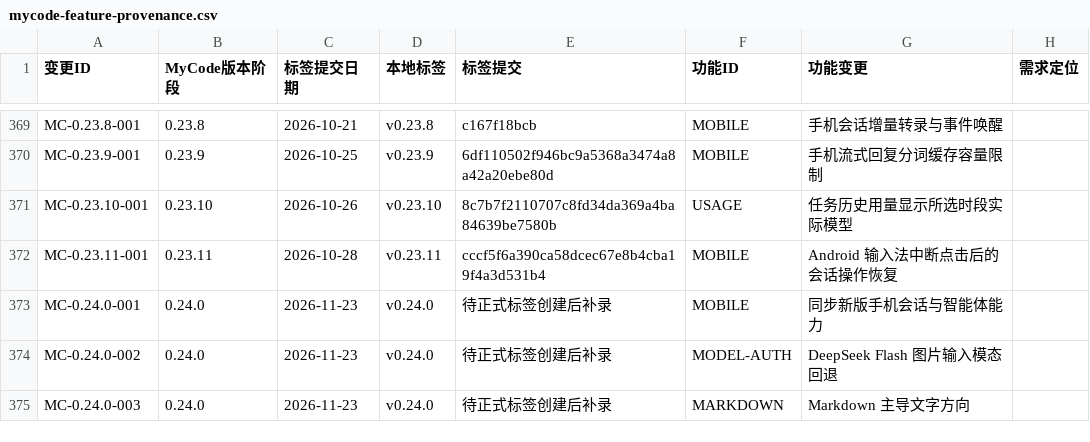
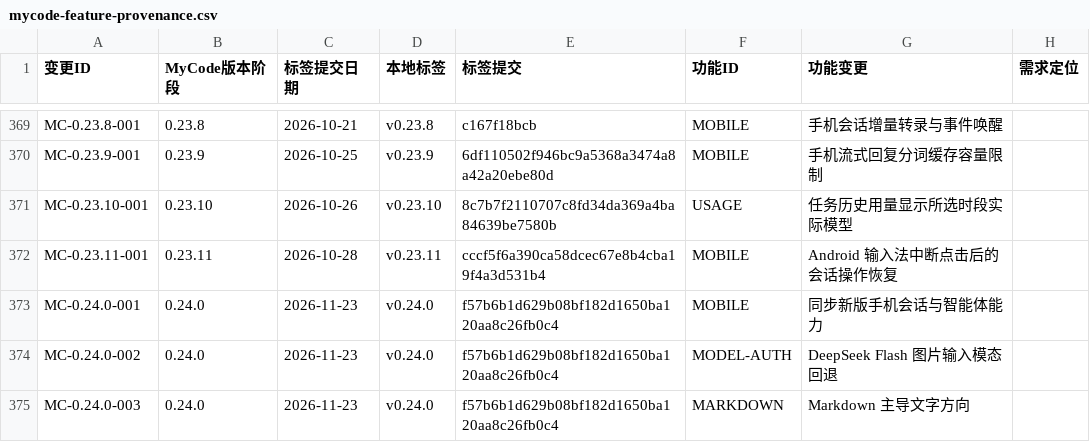
Before and after one commit to dcxa521gi/MyCode-Pro, a CSV file: docs/mycode-feature-provenance.csv, drawn as a sheet; only a part is shown, gaps mark what is left out; the diff names each change by its address in the sheet, - before the commit and + after, or states it on an @@ line.

```diff
--- a/docs/mycode-feature-provenance.csv
+++ b/docs/mycode-feature-provenance.csv
-E373:E375 (标签提交): 待正式标签创建后补录
+E373:E375 (标签提交): f57b6b1d629b08bf182d1650ba120aa8c26fb0c4
```
Also changed, not shown: 3 other files.
